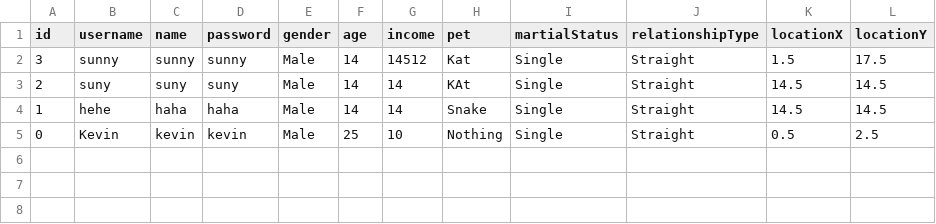
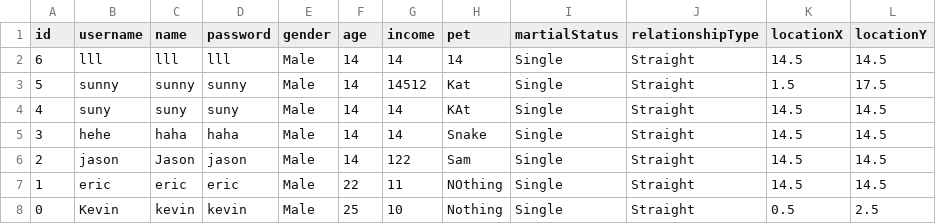
Before and after one commit to CSC207-2022F-UofT/course-project-group-45-tut0201-ba3185, a CSV file: src/main/java/database/user.csv, drawn as a sheet.

Commit message:
Latest update fetches with user, GenderInteractor updated.

```diff
--- a/src/main/java/database/user.csv
+++ b/src/main/java/database/user.csv
@@ -1,5 +1,8 @@
 id,username,name,password,gender,age,income,pet,martialStatus,relationshipType,locationX,locationY
-3,sunny,sunny,sunny,Male,14,14512,Kat,Single,Straight,1.5,17.5
-2,suny,suny,suny,Male,14,14,KAt,Single,Straight,14.5,14.5
-1,hehe,haha,haha,Male,14,14,Snake,Single,Straight,14.5,14.5
+6,lll,lll,lll,Male,14,14,14,Single,Straight,14.5,14.5
+5,sunny,sunny,sunny,Male,14,14512,Kat,Single,Straight,1.5,17.5
+4,suny,suny,suny,Male,14,14,KAt,Single,Straight,14.5,14.5
+3,hehe,haha,haha,Male,14,14,Snake,Single,Straight,14.5,14.5
+2,jason,Jason,jason,Male,14,122,Sam,Single,Straight,14.5,14.5
+1,eric,eric,eric,Male,22,11,NOthing,Single,Straight,14.5,14.5
 0,Kevin,kevin,kevin,Male,25,10,Nothing,Single,Straight,0.5,2.5
```
Also changed, not shown: 16 other files.
